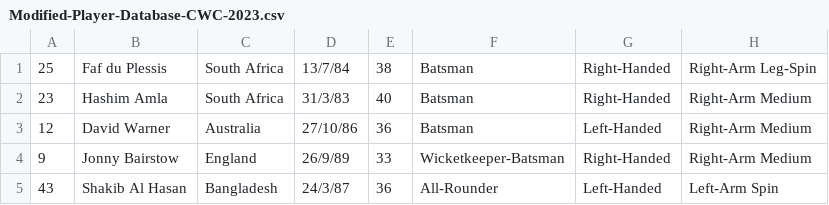
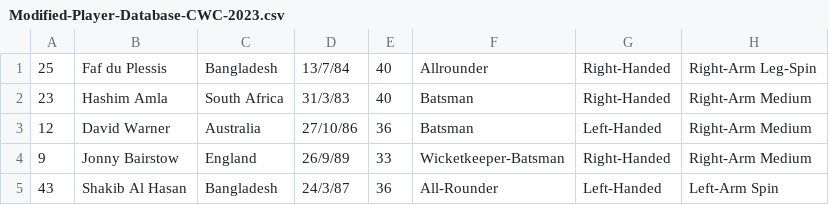
Before and after one commit to saifmohammednipun/Player-Database, a CSV file: Modified-Player-Database-CWC-2023.csv, drawn as a sheet; only a part is shown; the diff names each change by its address in the sheet, - before the commit and + after, or states it on an @@ line.

```diff
--- a/Modified-Player-Database-CWC-2023.csv
+++ b/Modified-Player-Database-CWC-2023.csv
-C1: South Africa
+C1: Bangladesh
-E1: 38
+E1: 40
-F1: Batsman
+F1: Allrounder
```
Also changed, not shown: 8 other files.
